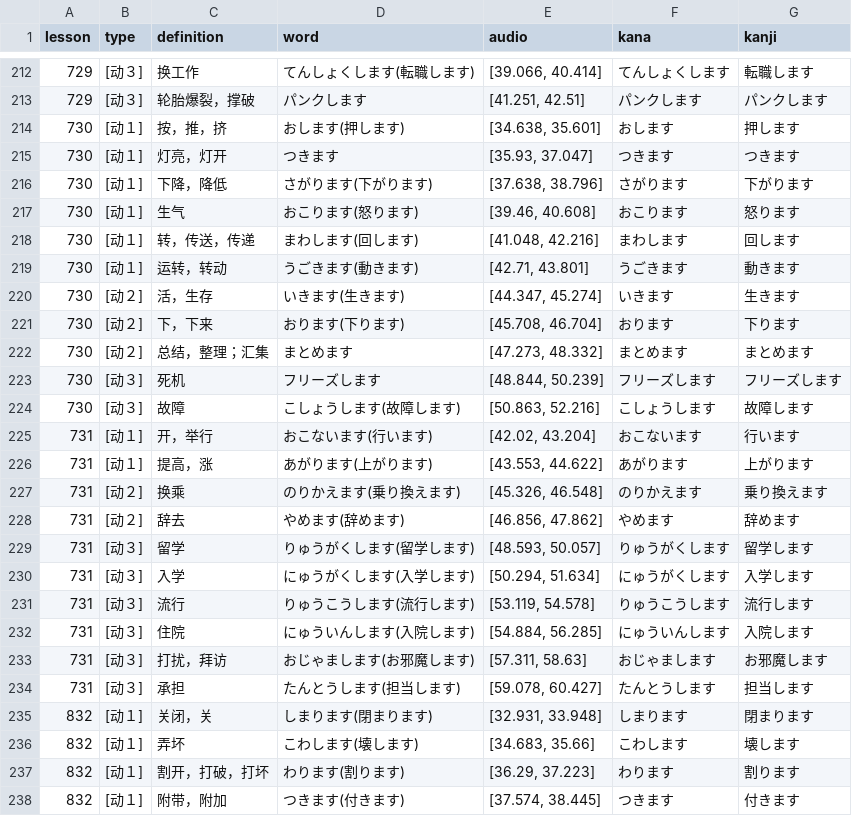
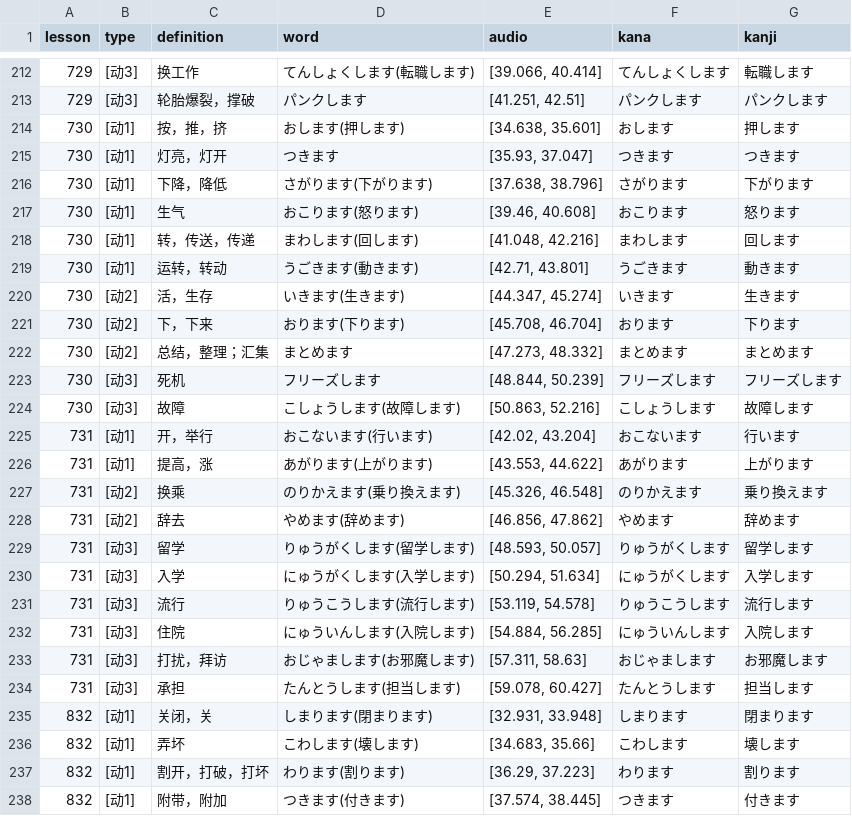
Before and after one commit to Sandman-Ren/biaori-vocab, a CSV file: app/data/verbs.csv, drawn as a sheet; only a part is shown, gaps mark what is left out; the diff covers the shown part only.

```diff
--- a/app/data/verbs.csv
+++ b/app/data/verbs.csv
@@ -212,27 +212,27 @@ lesson,type,definition,word,audio,kana,kanji
-729,[动３],换工作,てんしょくします(転職します),"[39.066, 40.414]",てんしょくします,転職します
-729,[动３],轮胎爆裂，撑破,パンクします,"[41.251, 42.51]",パンクします,パンクします
-730,[动１],按，推，挤,おします(押します),"[34.638, 35.601]",おします,押します
-730,[动１],灯亮，灯开,つきます,"[35.93, 37.047]",つきます,つきます
-730,[动１],下降，降低,さがります(下がります),"[37.638, 38.796]",さがります,下がります
-730,[动１],生气,おこります(怒ります),"[39.46, 40.608]",おこります,怒ります
-730,[动１],转，传送，传递,まわします(回します),"[41.048, 42.216]",まわします,回します
-730,[动１],运转，转动,うごきます(動きます),"[42.71, 43.801]",うごきます,動きます
-730,[动２],活，生存,いきます(生きます),"[44.347, 45.274]",いきます,生きます
-730,[动２],下，下来,おります(下ります),"[45.708, 46.704]",おります,下ります
-730,[动２],总结，整理；汇集,まとめます,"[47.273, 48.332]",まとめます,まとめます
-730,[动３],死机,フリーズします,"[48.844, 50.239]",フリーズします,フリーズします
-730,[动３],故障,こしょうします(故障します),"[50.863, 52.216]",こしょうします,故障します
-731,[动１],开，举行,おこないます(行います),"[42.02, 43.204]",おこないます,行います
-731,[动１],提高，涨,あがります(上がります),"[43.553, 44.622]",あがります,上がります
-731,[动２],换乘,のりかえます(乗り換えます),"[45.326, 46.548]",のりかえます,乗り換えます
-731,[动２],辞去,やめます(辞めます),"[46.856, 47.862]",やめます,辞めます
-731,[动３],留学,りゅうがくします(留学します),"[48.593, 50.057]",りゅうがくします,留学します
-731,[动３],入学,にゅうがくします(入学します),"[50.294, 51.634]",にゅうがくします,入学します
-731,[动３],流行,りゅうこうします(流行します),"[53.119, 54.578]",りゅうこうします,流行します
-731,[动３],住院,にゅういんします(入院します),"[54.884, 56.285]",にゅういんします,入院します
-731,[动３],打扰，拜访,おじゃまします(お邪魔します),"[57.311, 58.63]",おじゃまします,お邪魔します
-731,[动３],承担,たんとうします(担当します),"[59.078, 60.427]",たんとうします,担当します
-832,[动１],关闭，关,しまります(閉まります),"[32.931, 33.948]",しまります,閉まります
-832,[动１],弄坏,こわします(壊します),"[34.683, 35.66]",こわします,壊します
-832,[动１],割开，打破，打坏,わります(割ります),"[36.29, 37.223]",わります,割ります
-832,[动１],附带，附加,つきます(付きます),"[37.574, 38.445]",つきます,付きます
+729,[动3],换工作,てんしょくします(転職します),"[39.066, 40.414]",てんしょくします,転職します
+729,[动3],轮胎爆裂，撑破,パンクします,"[41.251, 42.51]",パンクします,パンクします
+730,[动1],按，推，挤,おします(押します),"[34.638, 35.601]",おします,押します
+730,[动1],灯亮，灯开,つきます,"[35.93, 37.047]",つきます,つきます
+730,[动1],下降，降低,さがります(下がります),"[37.638, 38.796]",さがります,下がります
+730,[动1],生气,おこります(怒ります),"[39.46, 40.608]",おこります,怒ります
+730,[动1],转，传送，传递,まわします(回します),"[41.048, 42.216]",まわします,回します
+730,[动1],运转，转动,うごきます(動きます),"[42.71, 43.801]",うごきます,動きます
+730,[动2],活，生存,いきます(生きます),"[44.347, 45.274]",いきます,生きます
+730,[动2],下，下来,おります(下ります),"[45.708, 46.704]",おります,下ります
+730,[动2],总结，整理；汇集,まとめます,"[47.273, 48.332]",まとめます,まとめます
+730,[动3],死机,フリーズします,"[48.844, 50.239]",フリーズします,フリーズします
+730,[动3],故障,こしょうします(故障します),"[50.863, 52.216]",こしょうします,故障します
+731,[动1],开，举行,おこないます(行います),"[42.02, 43.204]",おこないます,行います
+731,[动1],提高，涨,あがります(上がります),"[43.553, 44.622]",あがります,上がります
+731,[动2],换乘,のりかえます(乗り換えます),"[45.326, 46.548]",のりかえます,乗り換えます
+731,[动2],辞去,やめます(辞めます),"[46.856, 47.862]",やめます,辞めます
+731,[动3],留学,りゅうがくします(留学します),"[48.593, 50.057]",りゅうがくします,留学します
+731,[动3],入学,にゅうがくします(入学します),"[50.294, 51.634]",にゅうがくします,入学します
+731,[动3],流行,りゅうこうします(流行します),"[53.119, 54.578]",りゅうこうします,流行します
+731,[动3],住院,にゅういんします(入院します),"[54.884, 56.285]",にゅういんします,入院します
+731,[动3],打扰，拜访,おじゃまします(お邪魔します),"[57.311, 58.63]",おじゃまします,お邪魔します
+731,[动3],承担,たんとうします(担当します),"[59.078, 60.427]",たんとうします,担当します
+832,[动1],关闭，关,しまります(閉まります),"[32.931, 33.948]",しまります,閉まります
+832,[动1],弄坏,こわします(壊します),"[34.683, 35.66]",こわします,壊します
+832,[动1],割开，打破，打坏,わります(割ります),"[36.29, 37.223]",わります,割ります
+832,[动1],附带，附加,つきます(付きます),"[37.574, 38.445]",つきます,付きます
```
Also changed, not shown: 90 edited cells elsewhere in this file.
